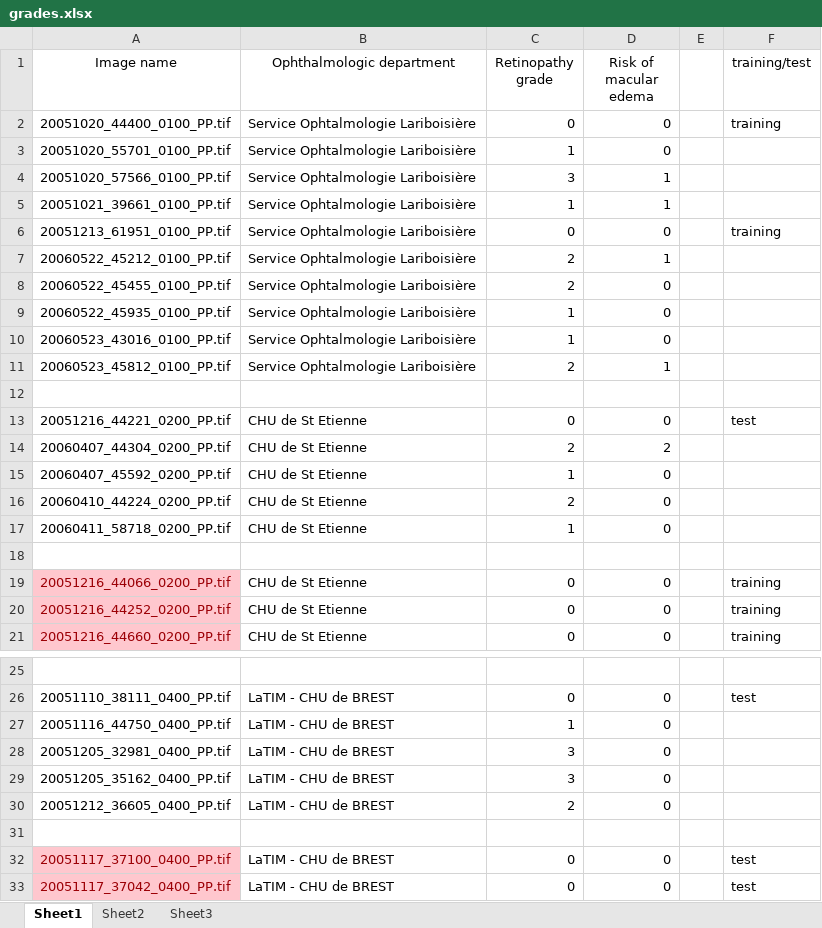
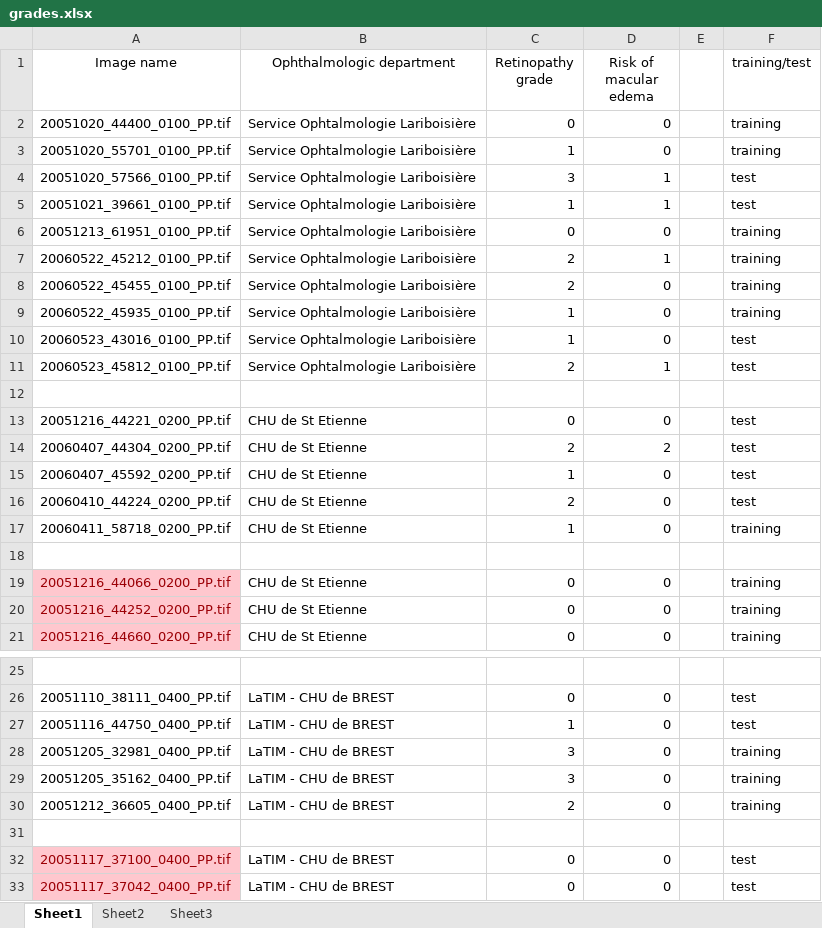
Before and after one commit to motatoes/messidor-groundtruth, an Excel workbook: grades.xlsx, sheet Sheet1, drawn as a sheet; only a part is shown, gaps mark what is left out; values as stored, in another font and other column widths than the file's, no borders; the diff names each change by its address in the sheet, - before the commit and + after, or states it on an @@ line.

Commit message:
filled in the training/testing column in the sheet

```diff
--- a/grades.xlsx (sheet Sheet1)
+++ b/grades.xlsx (sheet Sheet1)
-F3 (training/test): (empty)
+F3 (training/test): training
-F4:F5 (training/test): (empty)
+F4:F5 (training/test): test
-F7:F9 (training/test): (empty)
+F7:F9 (training/test): training
-F10:F11 (training/test): (empty)
+F10:F11 (training/test): test
-F14:F16 (training/test): (empty)
+F14:F16 (training/test): test
-F17 (training/test): (empty)
+F17 (training/test): training
-F27 (training/test): (empty)
+F27 (training/test): test
-F28:F30 (training/test): (empty)
+F28:F30 (training/test): training
```
